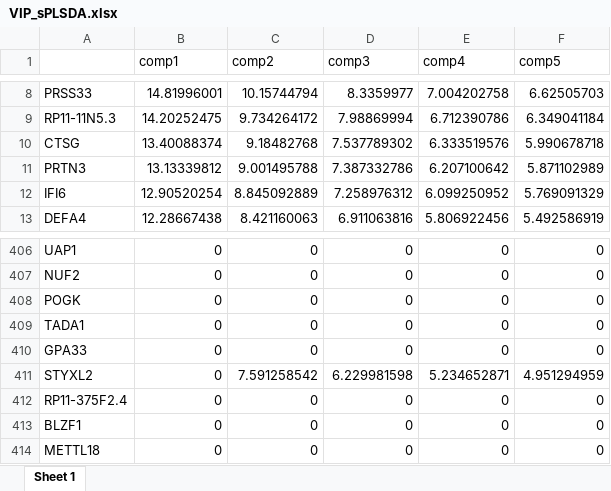
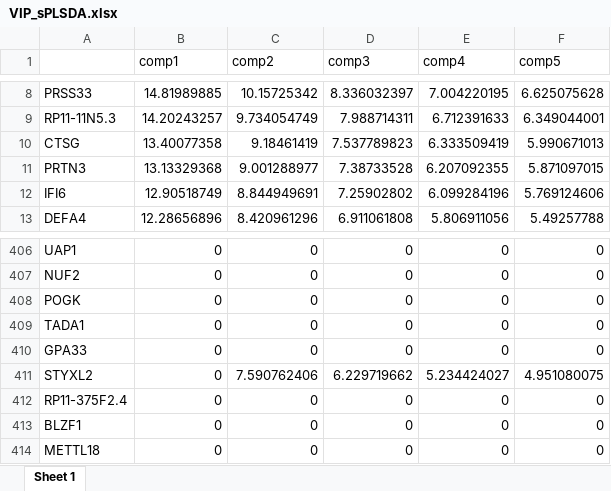
Before and after one commit to frgonzanu/TFM, an Excel workbook: Results/VIP_sPLSDA.xlsx, sheet Sheet 1, drawn as a sheet; only a part is shown, gaps mark what is left out; values as stored, in another font and other column widths than the file's, no borders; the diff covers the shown part only; the diff names each change by its address in the sheet, - before the commit and + after, or states it on an @@ line.

```diff
--- a/Results/VIP_sPLSDA.xlsx (sheet Sheet 1)
+++ b/Results/VIP_sPLSDA.xlsx (sheet Sheet 1)
-B8 (comp1): 14.81996001
+B8 (comp1): 14.81989885
-C8 (comp2): 10.15744794
+C8 (comp2): 10.15725342
-D8 (comp3): 8.3359977
+D8 (comp3): 8.336032397
-E8 (comp4): 7.004202758
+E8 (comp4): 7.004220195
-F8 (comp5): 6.62505703
+F8 (comp5): 6.625075628
-B9 (comp1): 14.20252475
+B9 (comp1): 14.20243257
-C9 (comp2): 9.734264172
+C9 (comp2): 9.734054749
-D9 (comp3): 7.98869994
+D9 (comp3): 7.988714311
-E9 (comp4): 6.712390786
+E9 (comp4): 6.712391633
-F9 (comp5): 6.349041184
+F9 (comp5): 6.349044001
-B10 (comp1): 13.40088374
+B10 (comp1): 13.40077358
-C10 (comp2): 9.18482768
+C10 (comp2): 9.18461419
-D10 (comp3): 7.537789302
+D10 (comp3): 7.537789823
-E10 (comp4): 6.333519576
+E10 (comp4): 6.333509419
-F10 (comp5): 5.990678718
+F10 (comp5): 5.990671013
-B11 (comp1): 13.13339812
+B11 (comp1): 13.13329368
-C11 (comp2): 9.001495788
+C11 (comp2): 9.001288977
-D11 (comp3): 7.387332786
+D11 (comp3): 7.38733528
-E11 (comp4): 6.207100642
+E11 (comp4): 6.207092355
-F11 (comp5): 5.871102989
+F11 (comp5): 5.871097015
-B12 (comp1): 12.90520254
+B12 (comp1): 12.90518749
-C12 (comp2): 8.845092889
+C12 (comp2): 8.844949691
-D12 (comp3): 7.258976312
+D12 (comp3): 7.25902802
-E12 (comp4): 6.099250952
+E12 (comp4): 6.099284196
-F12 (comp5): 5.769091329
+F12 (comp5): 5.769124606
-B13 (comp1): 12.28667438
+B13 (comp1): 12.28656896
-C13 (comp2): 8.421160063
+C13 (comp2): 8.420961296
-D13 (comp3): 6.911063816
+D13 (comp3): 6.911061808
-E13 (comp4): 5.806922456
+E13 (comp4): 5.806911056
-F13 (comp5): 5.492586919
+F13 (comp5): 5.49257788
-C411 (comp2): 7.591258542
+C411 (comp2): 7.590762406
-D411 (comp3): 6.229981598
+D411 (comp3): 6.229719662
-E411 (comp4): 5.234652871
+E411 (comp4): 5.234424027
-F411 (comp5): 4.951294959
+F411 (comp5): 4.951080075
```
Also changed, not shown: 673 edited cells elsewhere in this sheet, 5 other files.
